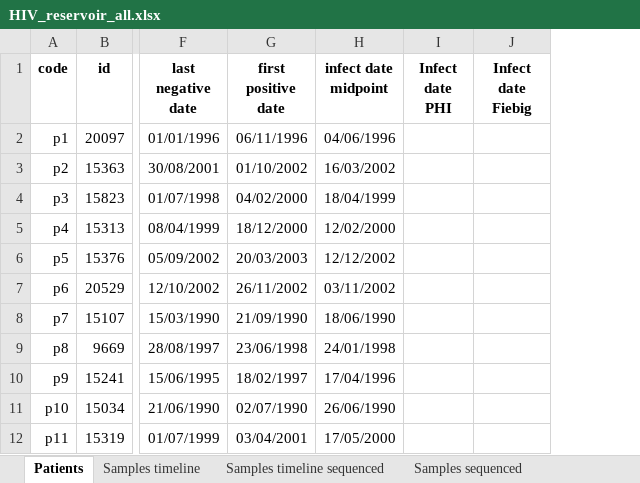
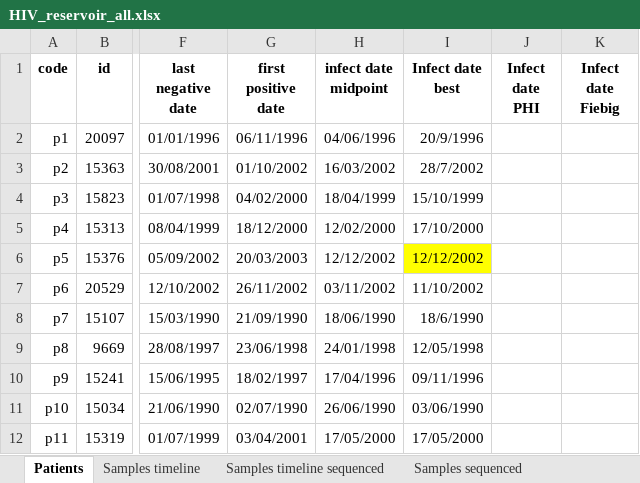
Before and after one commit to iosonofabio/hivwholeseq, an Excel workbook: hivwholeseq/tables/HIV_reservoir_all.xlsx, sheet Patients, drawn as a sheet; only a part is shown, gaps mark what is left out; values as stored, in another font and other column widths than the file's, no borders; the diff names each change by its address in the sheet, - before the commit and + after, or states it on an @@ line.

```diff
--- a/hivwholeseq/tables/HIV_reservoir_all.xlsx (sheet Patients)
+++ b/hivwholeseq/tables/HIV_reservoir_all.xlsx (sheet Patients)
+column I (Infect date best), rows 2-12: 20/9/1996 | 28/7/2002 | 15/10/1999 | 17/10/2000 | 12/12/2002 | 11/10/2002 | 18/6/1990 | 12/05/1998 | 09/11/1996 | 03/06/1990 | 17/05/2000
```
Also changed, not shown: formulas that keep their value, 1 other file.
